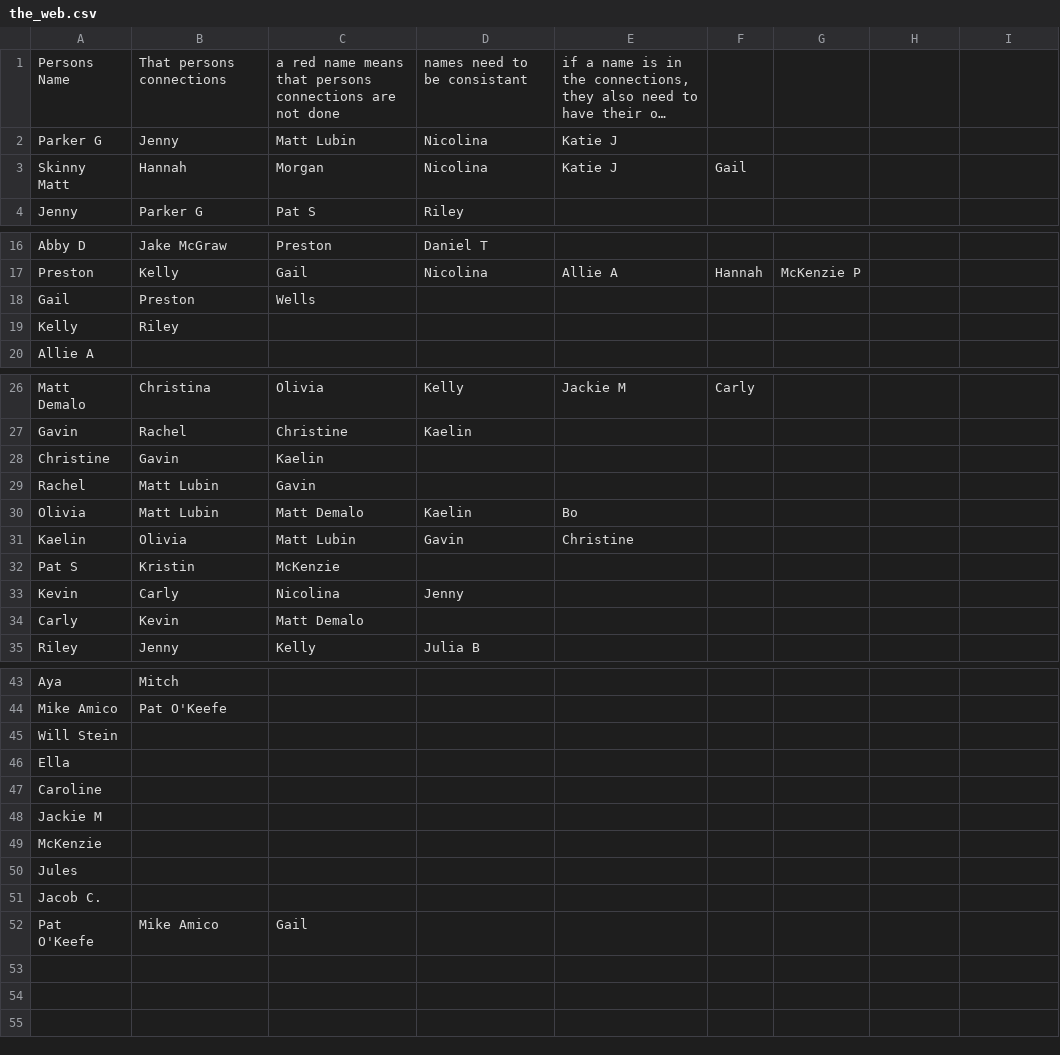
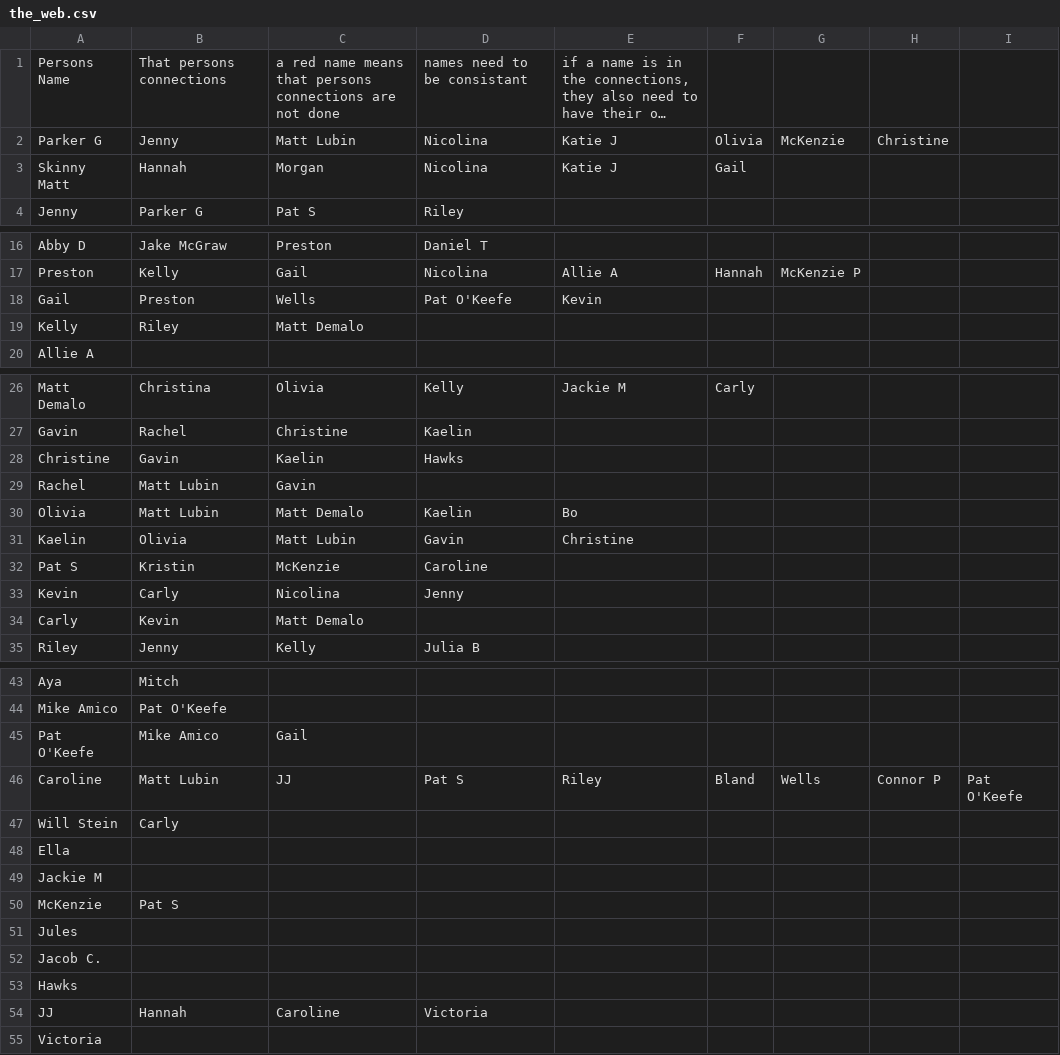
Before and after one commit to rpg2014/force-web, a CSV file: the_web.csv, drawn as a sheet; only a part is shown, gaps mark what is left out; long unchanged cells end in …; removed rows and columns are numbered as before the commit, all else as after; the diff names each change by its address in the sheet, - before the commit and + after, or states it on an @@ line.

```diff
--- a/the_web.csv
+++ b/the_web.csv
-F2: (empty)
+F2: Olivia
-G2: (empty)
+G2: McKenzie
-H2: (empty)
+H2: Christine
-D18: (empty)
+D18: Pat O'Keefe
-E18: (empty)
+E18: Kevin
-C19: (empty)
+C19: Matt Demalo
-D28: (empty)
+D28: Hawks
-D32: (empty)
+D32: Caroline
@@ row 52 moved to row 45: Pat O'Keefe @@
+row 46: Caroline | Matt Lubin | JJ | Pat S | Riley | Bland | Wells | Connor P | Pat O'Keefe
-B47: (empty)
+B47: Carly
-row 47: Caroline
-B50: (empty)
+B50: Pat S
+row 53: Hawks
+row 54: JJ | Hannah | Caroline | Victoria
+row 55: Victoria
```
Also changed, not shown: 2 other files.
